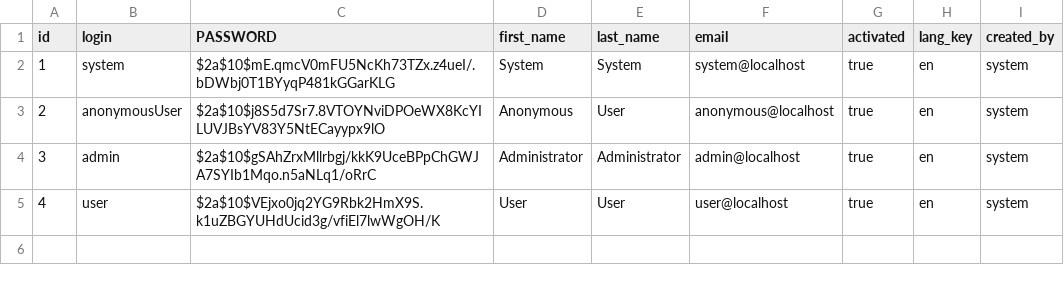
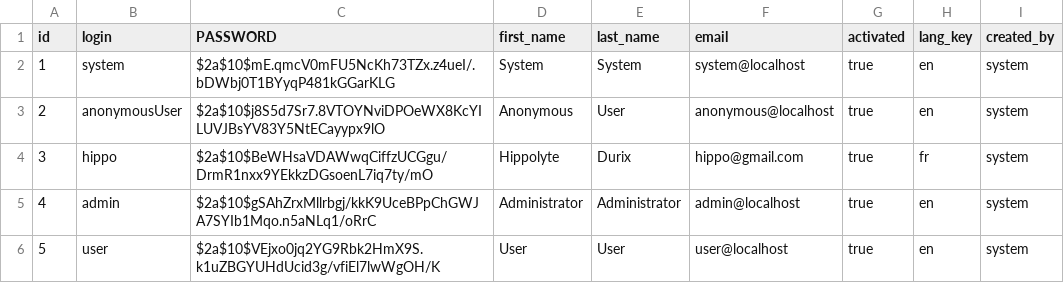
Before and after one commit to hdurix/myCellar, a CSV file: src/main/resources/config/liquibase/users.csv, drawn as a sheet.

```diff
--- a/src/main/resources/config/liquibase/users.csv
+++ b/src/main/resources/config/liquibase/users.csv
@@ -3,3 +3,4 @@ id;login;PASSWORD;first_name;last_name;email;activated;lang_key;created_by
 2;anonymousUser;$2a$10$j8S5d7Sr7.8VTOYNviDPOeWX8KcYILUVJBsYV83Y5NtECayypx9lO;Anonymous;User;anonymous@localhost;true;en;system
-3;admin;$2a$10$gSAhZrxMllrbgj/kkK9UceBPpChGWJA7SYIb1Mqo.n5aNLq1/oRrC;Administrator;Administrator;admin@localhost;true;en;system
-4;user;$2a$10$VEjxo0jq2YG9Rbk2HmX9S.k1uZBGYUHdUcid3g/vfiEl7lwWgOH/K;User;User;user@localhost;true;en;system
+3;hippo;$2a$10$BeWHsaVDAWwqCiffzUCGgu/DrmR1nxx9YEkkzDGsoenL7iq7ty/mO;Hippolyte;Durix;hippo@gmail.com;true;fr;system
+4;admin;$2a$10$gSAhZrxMllrbgj/kkK9UceBPpChGWJA7SYIb1Mqo.n5aNLq1/oRrC;Administrator;Administrator;admin@localhost;true;en;system
+5;user;$2a$10$VEjxo0jq2YG9Rbk2HmX9S.k1uZBGYUHdUcid3g/vfiEl7lwWgOH/K;User;User;user@localhost;true;en;system
```
Also changed, not shown: src/main/resources/config/liquibase/bottle_lifes.csv, 25 other files.
